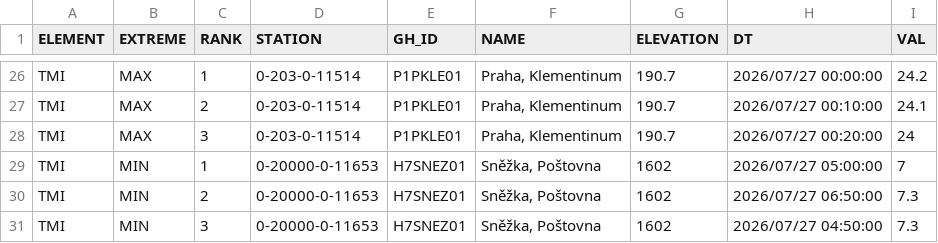
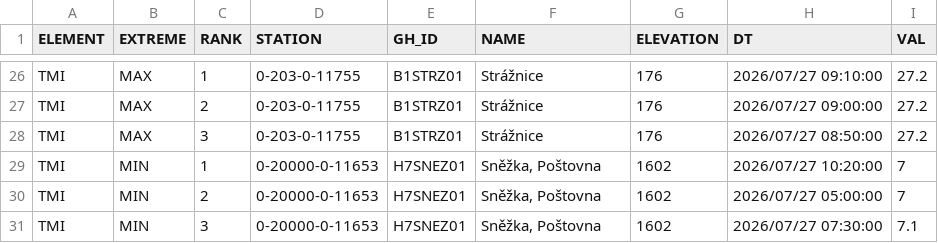
Before and after one commit to RadimTol/OpenData, a CSV file: MaxMinT.csv, drawn as a sheet; only a part is shown, gaps mark what is left out; the diff covers the shown part only.

```diff
--- a/MaxMinT.csv
+++ b/MaxMinT.csv
@@ -26,6 +26,6 @@
-"TMI","MAX",1,"0-203-0-11514","P1PKLE01","Praha, Klementinum",190.7,"2026/07/27 00:00:00",24.2
-"TMI","MAX",2,"0-203-0-11514","P1PKLE01","Praha, Klementinum",190.7,"2026/07/27 00:10:00",24.1
-"TMI","MAX",3,"0-203-0-11514","P1PKLE01","Praha, Klementinum",190.7,"2026/07/27 00:20:00",24
-"TMI","MIN",1,"0-20000-0-11653","H7SNEZ01","Sněžka, Poštovna",1602,"2026/07/27 05:00:00",7
-"TMI","MIN",2,"0-20000-0-11653","H7SNEZ01","Sněžka, Poštovna",1602,"2026/07/27 06:50:00",7.3
-"TMI","MIN",3,"0-20000-0-11653","H7SNEZ01","Sněžka, Poštovna",1602,"2026/07/27 04:50:00",7.3
+"TMI","MAX",1,"0-203-0-11755","B1STRZ01","Strážnice",176,"2026/07/27 09:10:00",27.2
+"TMI","MAX",2,"0-203-0-11755","B1STRZ01","Strážnice",176,"2026/07/27 09:00:00",27.2
+"TMI","MAX",3,"0-203-0-11755","B1STRZ01","Strážnice",176,"2026/07/27 08:50:00",27.2
+"TMI","MIN",1,"0-20000-0-11653","H7SNEZ01","Sněžka, Poštovna",1602,"2026/07/27 10:20:00",7
+"TMI","MIN",2,"0-20000-0-11653","H7SNEZ01","Sněžka, Poštovna",1602,"2026/07/27 05:00:00",7
+"TMI","MIN",3,"0-20000-0-11653","H7SNEZ01","Sněžka, Poštovna",1602,"2026/07/27 07:30:00",7.1
```
Also changed, not shown: 1 added row, 1 removed row and 68 edited cells elsewhere in this file.
